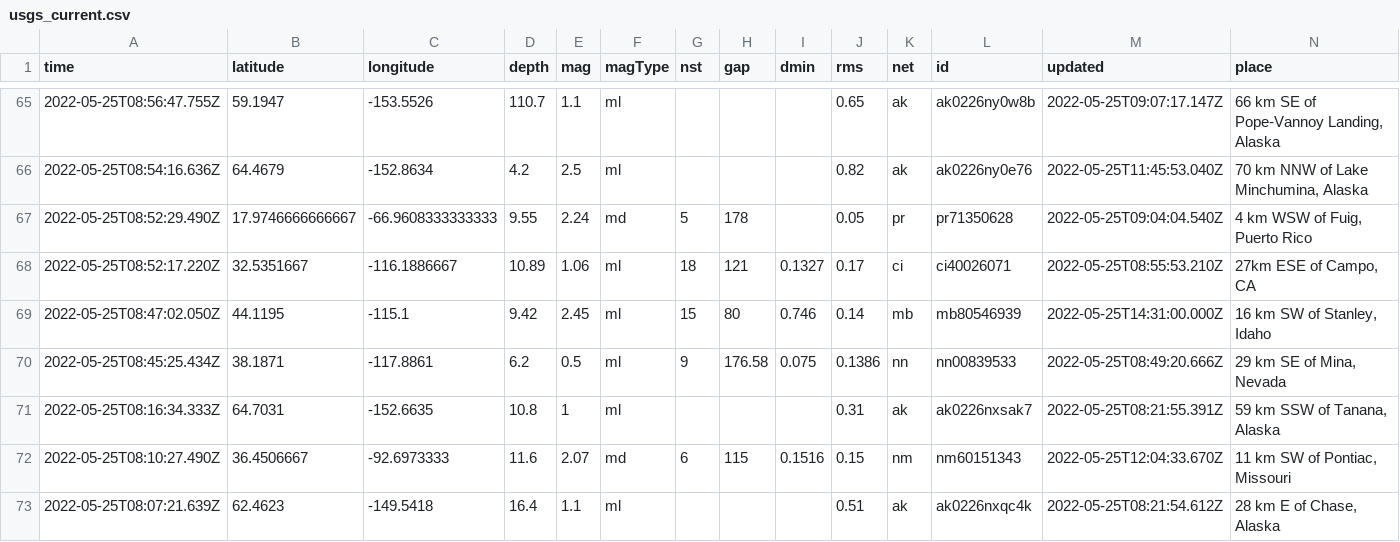
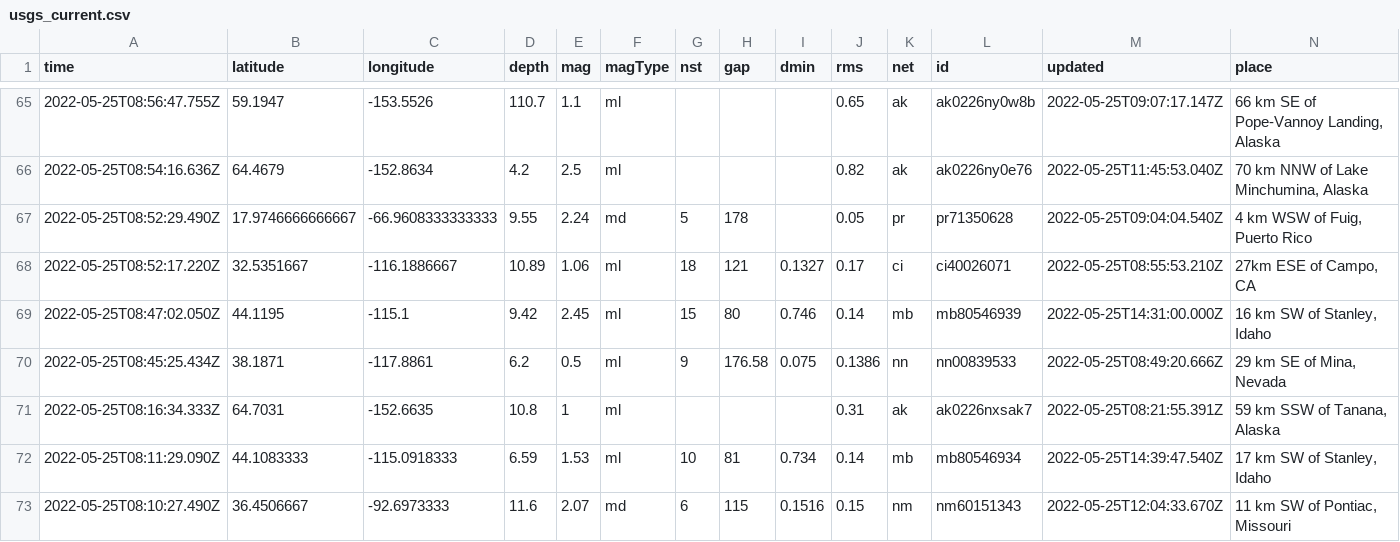
Before and after one commit to rthomasgannett/data-reporter-robot, a CSV file: usgs_current.csv, drawn as a sheet; only a part is shown, gaps mark what is left out; the shorter side is filled out with more unchanged rows; rows hold the shown columns only; the diff covers the shown part only; the diff names each change by its address in the sheet, - before the commit and + after, or states it on an @@ line.

```diff
--- a/usgs_current.csv
+++ b/usgs_current.csv
+row 72: 2022-05-25T08:11:29.090Z | 44.1083333 | -115.0918333 | 6.59 | 1.53 | ml | 10 | 81 | 0.734 | 0.14 | mb | mb80546934 | 2022-05-25T14:39:47.540Z | 17 km SW of Stanley, Idaho
```
Also changed, not shown: 2 added rows, 4 removed rows and 4 edited cells elsewhere in this file.
